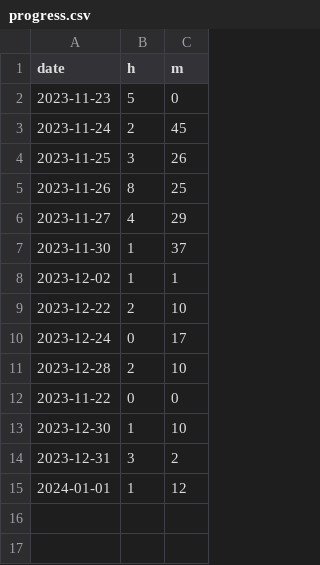
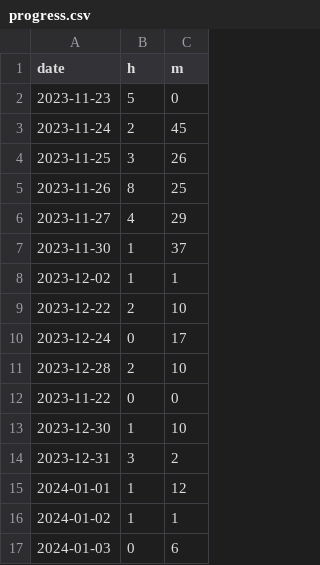
Before and after one commit to hurokume/til, a CSV file: 進捗（会計学）/progress.csv, drawn as a sheet.

```diff
--- a/進捗（会計学）/progress.csv
+++ b/進捗（会計学）/progress.csv
@@ -15 +15,3 @@ date,h,m
 2024-01-01,1,12
+2024-01-02,1,1
+2024-01-03,0,6
```
Also changed, not shown: 1 other file.
